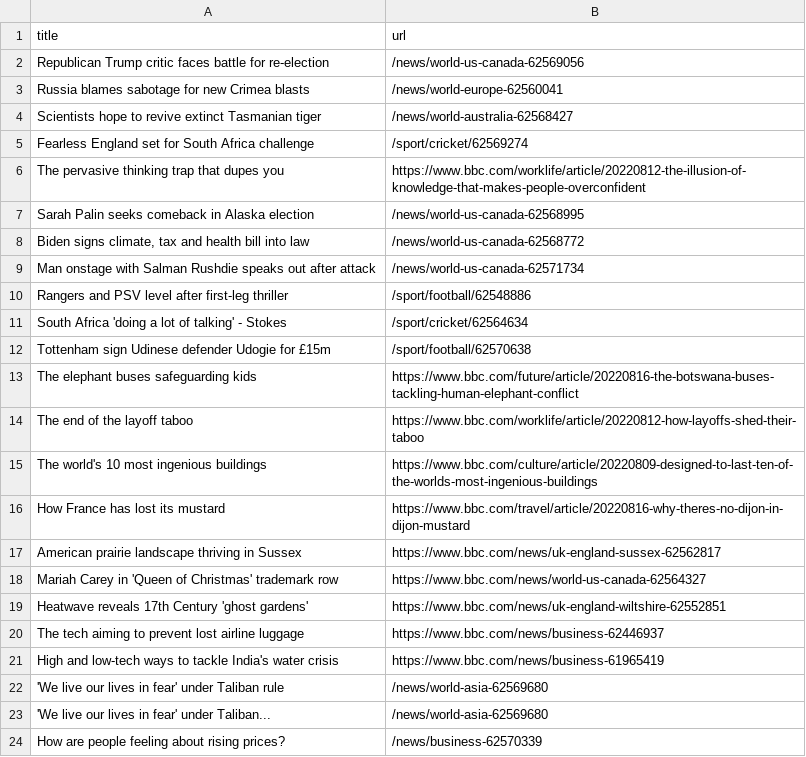
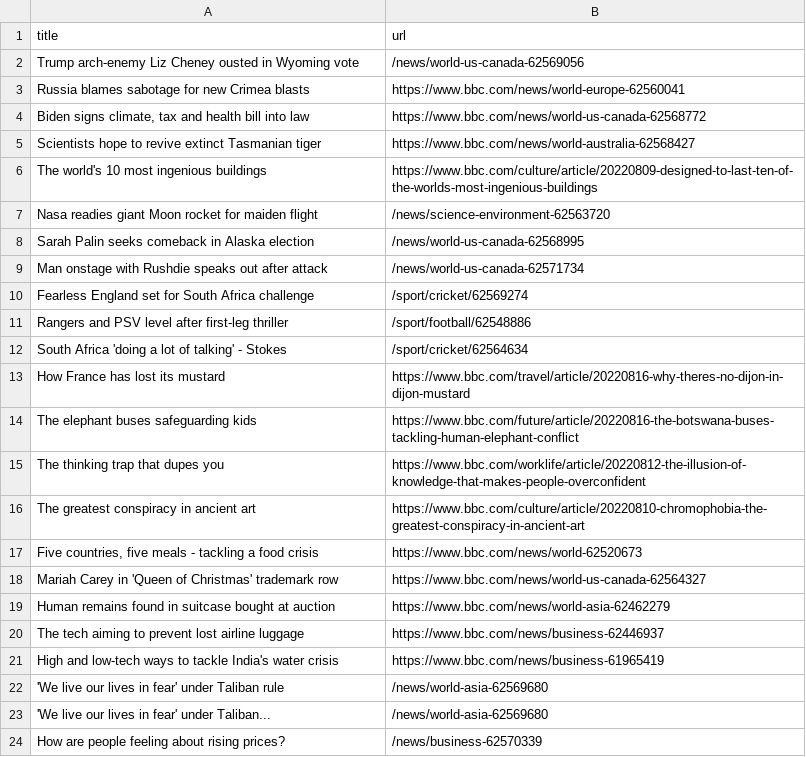
Before and after one commit to vlsachdev/automatic-scraper-bbc, a CSV file: bbc.csv, drawn as a sheet; only a part is shown.

```diff
--- a/bbc.csv
+++ b/bbc.csv
@@ -1,20 +1,20 @@
 title,url
-Republican Trump critic faces battle for re-election,/news/world-us-canada-62569056
-Russia blames sabotage for new Crimea blasts,/news/world-europe-62560041
-Scientists hope to revive extinct Tasmanian tiger,/news/world-australia-62568427
+Trump arch-enemy Liz Cheney ousted in Wyoming vote,/news/world-us-canada-62569056
+Russia blames sabotage for new Crimea blasts,https://www.bbc.com/news/world-europe-62560041
+"Biden signs climate, tax and health bill into law",https://www.bbc.com/news/world-us-canada-62568772
+Scientists hope to revive extinct Tasmanian tiger,https://www.bbc.com/news/world-australia-62568427
+The world's 10 most ingenious buildings,https://www.bbc.com/culture/article/20220809-designed-to-last-ten-of-the-worlds-most-ingenious-buildings
+Nasa readies giant Moon rocket for maiden flight,/news/science-environment-62563720
+Sarah Palin seeks comeback in Alaska election,/news/world-us-canada-62568995
+Man onstage with Rushdie speaks out after attack,/news/world-us-canada-62571734
 Fearless England set for South Africa challenge,/sport/cricket/62569274
-The pervasive thinking trap that dupes you,https://www.bbc.com/worklife/article/20220812-the-illusion-of-knowledge-that-makes-people-overconfident
-Sarah Palin seeks comeback in Alaska election,/news/world-us-canada-62568995
-"Biden signs climate, tax and health bill into law",/news/world-us-canada-62568772
-Man onstage with Salman Rushdie speaks out after attack,/news/world-us-canada-62571734
 Rangers and PSV level after first-leg thriller,/sport/football/62548886
 South Africa 'doing a lot of talking' - Stokes,/sport/cricket/62564634
-Tottenham sign Udinese defender Udogie for £15m,/sport/football/62570638
+How France has lost its mustard,https://www.bbc.com/travel/article/20220816-why-theres-no-dijon-in-dijon-mustard
 The elephant buses safeguarding kids,https://www.bbc.com/future/article/20220816-the-botswana-buses-tackling-human-elephant-conflict
-The end of the layoff taboo,https://www.bbc.com/worklife/article/20220812-how-layoffs-shed-their-taboo
-The world's 10 most ingenious buildings,https://www.bbc.com/culture/article/20220809-designed-to-last-ten-of-the-worlds-most-ingenious-buildings
-How France has lost its mustard,https://www.bbc.com/travel/article/20220816-why-theres-no-dijon-in-dijon-mustard
-American prairie landscape thriving in Sussex,https://www.bbc.com/news/uk-england-sussex-62562817
+The thinking trap that dupes you,https://www.bbc.com/worklife/article/20220812-the-illusion-of-knowledge-that-makes-people-overconfident
+The greatest conspiracy in ancient art,https://www.bbc.com/culture/article/20220810-chromophobia-the-greatest-conspiracy-in-ancient-art
+"Five countries, five meals - tackling a food crisis",https://www.bbc.com/news/world-62520673
 Mariah Carey in 'Queen of Christmas' trademark row,https://www.bbc.com/news/world-us-canada-62564327
-Heatwave reveals 17th Century 'ghost gardens',https://www.bbc.com/news/uk-england-wiltshire-62552851
+Human remains found in suitcase bought at auction,https://www.bbc.com/news/world-asia-62462279
 The tech aiming to prevent lost airline luggage,https://www.bbc.com/news/business-62446937
```
